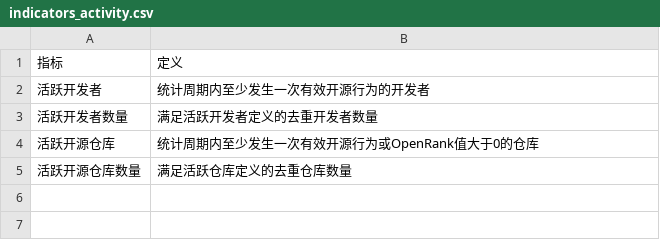
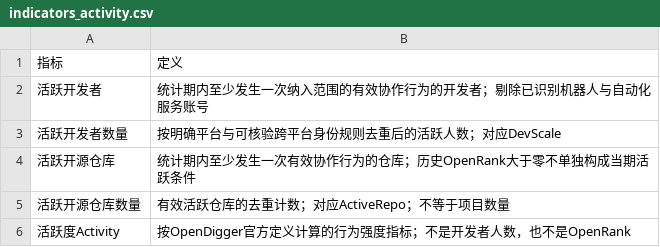
Before and after one commit to X-lab2017/2026-Global-Open-Source-Development-Report, a CSV file: data/meta/indicators_activity.csv, drawn as a sheet.

```diff
--- a/data/meta/indicators_activity.csv
+++ b/data/meta/indicators_activity.csv
@@ -1,5 +1,6 @@
 指标,定义
-活跃开发者,统计周期内至少发生一次有效开源行为的开发者
-活跃开发者数量,满足活跃开发者定义的去重开发者数量
-活跃开源仓库,统计周期内至少发生一次有效开源行为或OpenRank值大于0的仓库
-活跃开源仓库数量,满足活跃仓库定义的去重仓库数量
+活跃开发者,统计期内至少发生一次纳入范围的有效协作行为的开发者；剔除已识别机器人与自动化服务账号
+活跃开发者数量,按明确平台与可核验跨平台身份规则去重后的活跃人数；对应DevScale
+活跃开源仓库,统计期内至少发生一次有效协作行为的仓库；历史OpenRank大于零不单独构成当期活跃条件
+活跃开源仓库数量,有效活跃仓库的去重计数；对应ActiveRepo；不等于项目数量
+活跃度Activity,按OpenDigger官方定义计算的行为强度指标；不是开发者人数，也不是OpenRank
```
Also changed, not shown: data/meta/behaviors.csv, data/meta/data_sources.csv, 24 other files.
